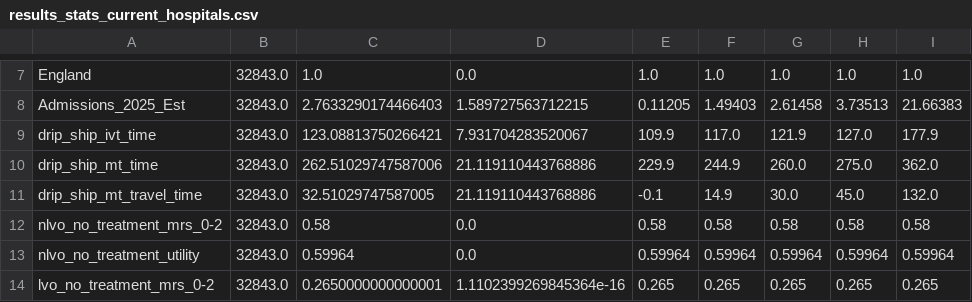
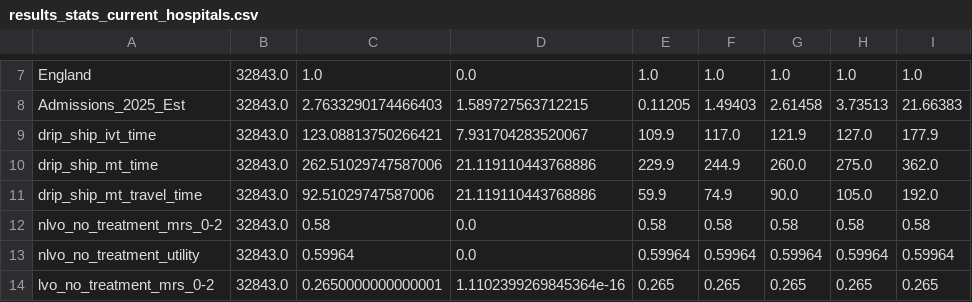
Before and after one commit to stroke-optimist/thrombectomy_location_2026, a CSV file: output/results_stats_current_hospitals.csv, drawn as a sheet; only a part is shown, gaps mark what is left out.

```diff
--- a/output/results_stats_current_hospitals.csv
+++ b/output/results_stats_current_hospitals.csv
@@ -10,3 +10,3 @@ drip_ship_ivt_time,32843.0,123.08813750266421,7.931704283520067,109.9,117.0,121.
 drip_ship_mt_time,32843.0,262.51029747587006,21.119110443768886,229.9,244.9,260.0,275.0,362.0
-drip_ship_mt_travel_time,32843.0,32.51029747587005,21.119110443768886,-0.1,14.9,30.0,45.0,132.0
+drip_ship_mt_travel_time,32843.0,92.51029747587006,21.119110443768886,59.9,74.9,90.0,105.0,192.0
 nlvo_no_treatment_mrs_0-2,32843.0,0.58,0.0,0.58,0.58,0.58,0.58,0.58
```
Also changed, not shown: output/results_stats_by_unit_current_hospitals.csv, output/results_stats_by_unit_current_hospitals_67_percent_transfer.csv, 23 other files.
